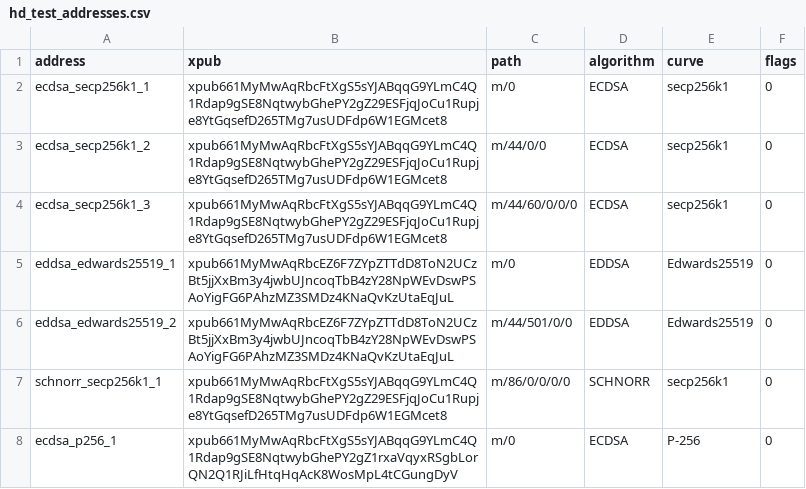
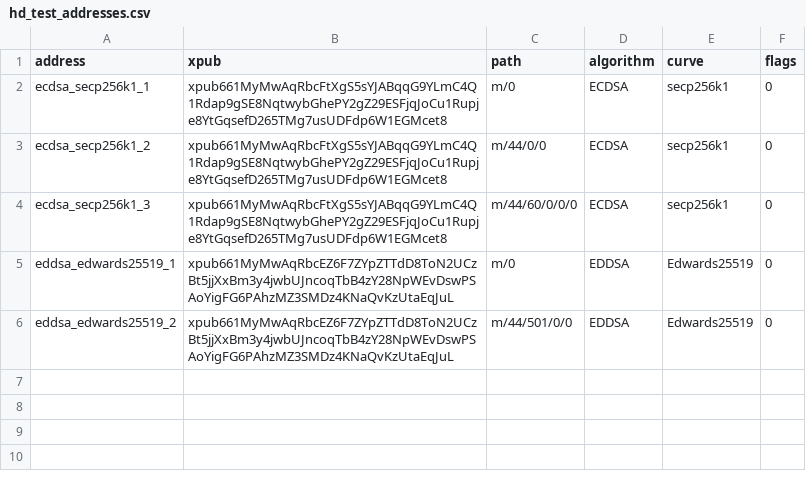
Before and after one commit to IoFinnet/io-vault-disaster-recovery-cli, a CSV file: test-files/hd_test_addresses.csv, drawn as a sheet; the diff names each change by its address in the sheet, - before the commit and + after, or states it on an @@ line.

```diff
--- a/test-files/hd_test_addresses.csv
+++ b/test-files/hd_test_addresses.csv
-row 7: schnorr_secp256k1_1 | xpub661MyMwAqRbcFtXgS5sYJABqqG9YLmC4Q1Rdap9gSE8NqtwybGhePY2gZ29ESFjqJoCu1Rupje8YtGqsefD265TMg7usUDFdp6W1EGMcet8 | m/86/0/0/0/0 | SCHNORR | secp256k1 | 0
-row 8: ecdsa_p256_1 | xpub661MyMwAqRbcFtXgS5sYJABqqG9YLmC4Q1Rdap9gSE8NqtwybGhePY2gZ1rxaVqyxRSgbLorQN2Q1RJiLfHtqHqAcK8WosMpL4tCGungDyV | m/0 | ECDSA | P-256 | 0
```
Also changed, not shown: 13 other files.
